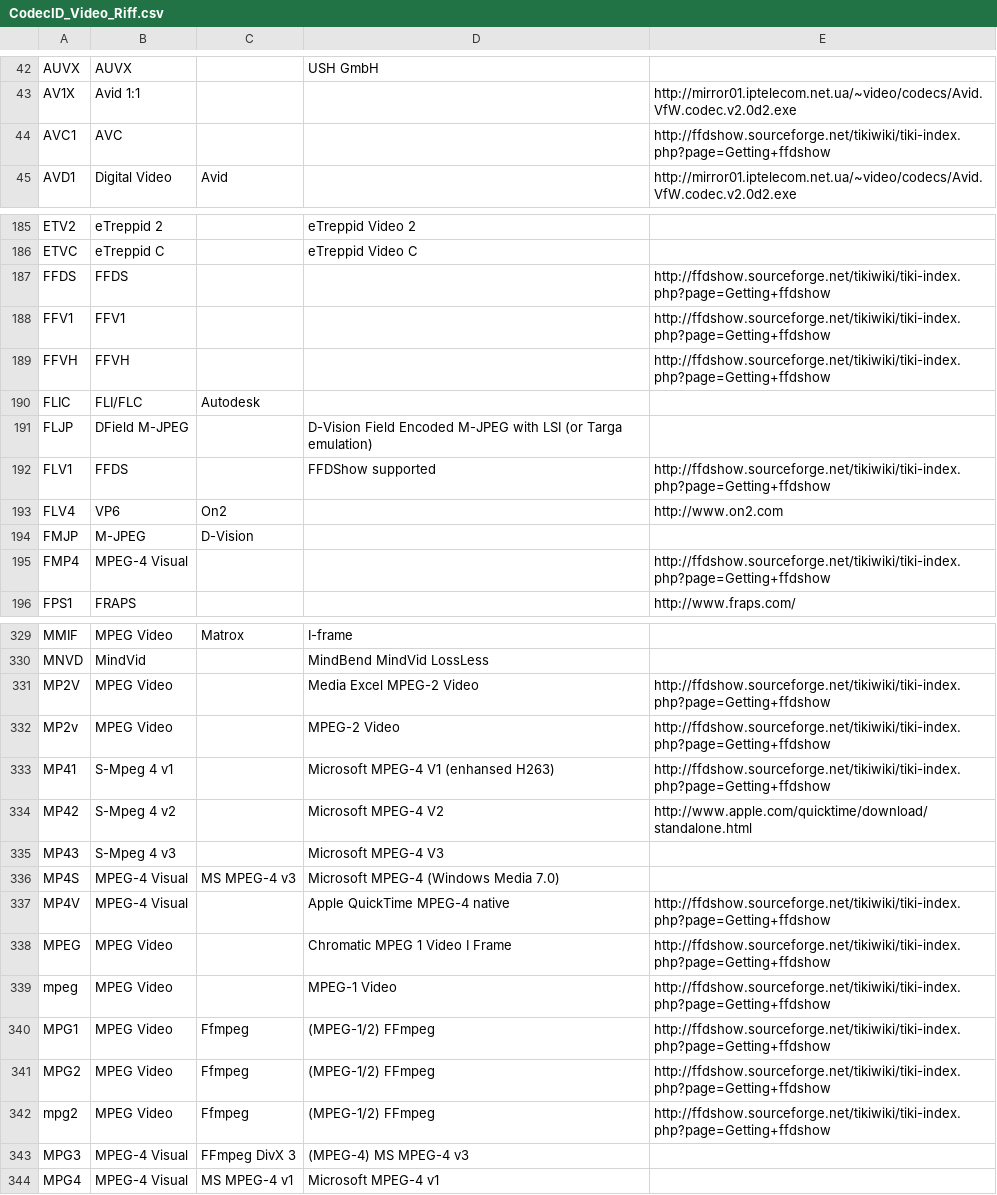
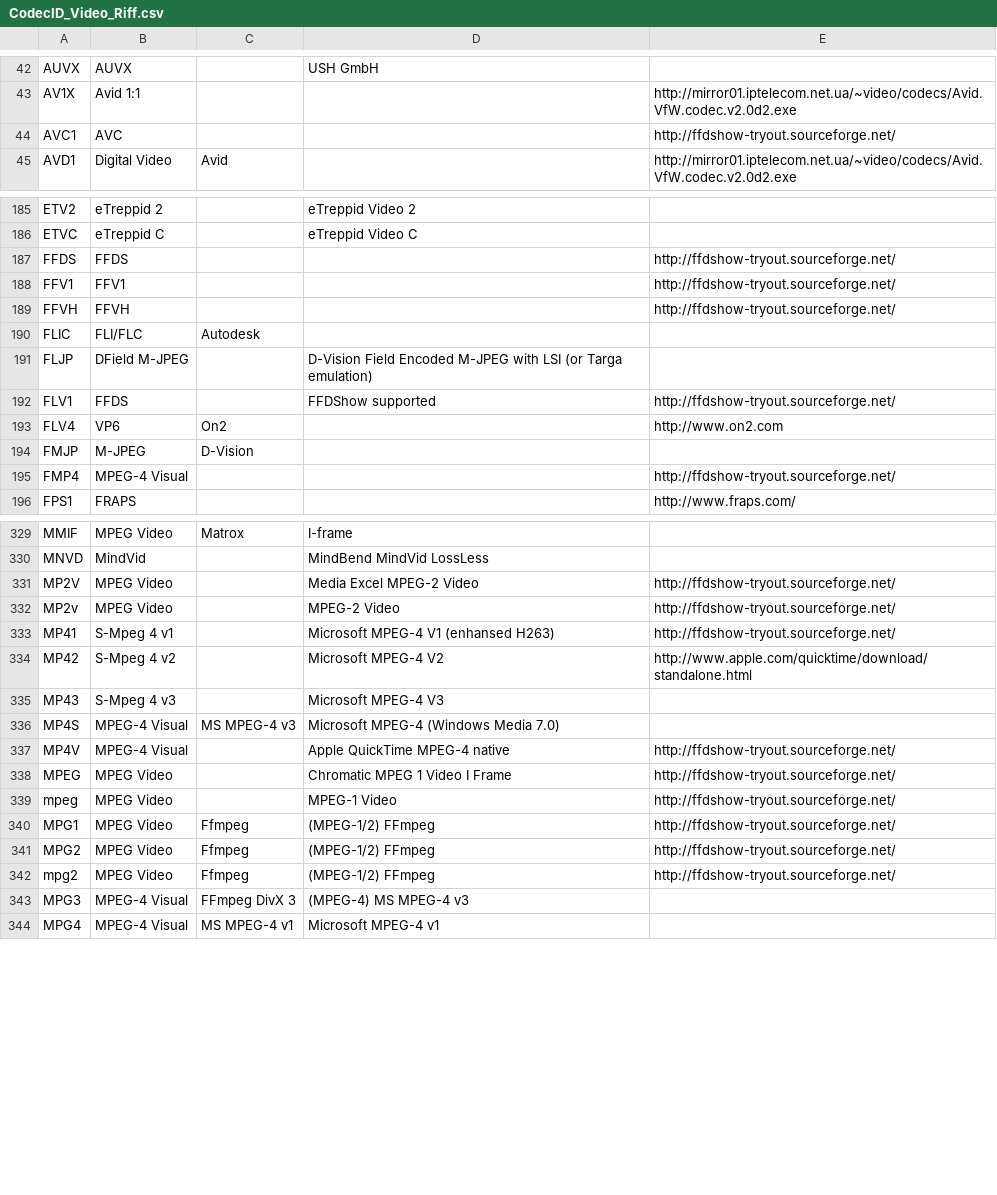
Before and after one commit to beppec56/MediaInfo-git_svn, a CSV file: Source/Ressource/Text/DataBase/CodecID_Video_Riff.csv, drawn as a sheet; only a part is shown, gaps mark what is left out; the diff covers the shown part only.

```diff
--- a/Source/Ressource/Text/DataBase/CodecID_Video_Riff.csv
+++ b/Source/Ressource/Text/DataBase/CodecID_Video_Riff.csv
@@ -43,3 +43,3 @@ AUVX;AUVX;;USH GmbH;
 AV1X;Avid 1:1;;;http://mirror01.iptelecom.net.ua/~video/codecs/Avid.VfW.codec.v2.0d2.exe
-AVC1;AVC;;;http://ffdshow.sourceforge.net/tikiwiki/tiki-index.php?page=Getting+ffdshow
+AVC1;AVC;;;http://ffdshow-tryout.sourceforge.net/
 AVD1;Digital Video;Avid;;http://mirror01.iptelecom.net.ua/~video/codecs/Avid.VfW.codec.v2.0d2.exe
@@ -186,11 +186,11 @@ ETV2;eTreppid 2;;eTreppid Video 2;
 ETVC;eTreppid C;;eTreppid Video C;
-FFDS;FFDS;;;http://ffdshow.sourceforge.net/tikiwiki/tiki-index.php?page=Getting+ffdshow
-FFV1;FFV1;;;http://ffdshow.sourceforge.net/tikiwiki/tiki-index.php?page=Getting+ffdshow
-FFVH;FFVH;;;http://ffdshow.sourceforge.net/tikiwiki/tiki-index.php?page=Getting+ffdshow
+FFDS;FFDS;;;http://ffdshow-tryout.sourceforge.net/
+FFV1;FFV1;;;http://ffdshow-tryout.sourceforge.net/
+FFVH;FFVH;;;http://ffdshow-tryout.sourceforge.net/
 FLIC;FLI/FLC;Autodesk;;
 FLJP;DField M-JPEG;;D-Vision Field Encoded M-JPEG with LSI (or Targa emulation);
-FLV1;FFDS;;FFDShow supported;http://ffdshow.sourceforge.net/tikiwiki/tiki-index.php?page=Getting+ffdshow
+FLV1;FFDS;;FFDShow supported;http://ffdshow-tryout.sourceforge.net/
 FLV4;VP6;On2;;http://www.on2.com
 FMJP;M-JPEG;D-Vision;;
-FMP4;MPEG-4 Visual;;;http://ffdshow.sourceforge.net/tikiwiki/tiki-index.php?page=Getting+ffdshow
+FMP4;MPEG-4 Visual;;;http://ffdshow-tryout.sourceforge.net/
 FPS1;FRAPS;;;http://www.fraps.com/
@@ -330,5 +330,5 @@ MMIF;MPEG Video;Matrox;I-frame;
 MNVD;MindVid;;MindBend MindVid LossLess;
-MP2V;MPEG Video;;Media Excel MPEG-2 Video;http://ffdshow.sourceforge.net/tikiwiki/tiki-index.php?page=Getting+ffdshow
-MP2v;MPEG Video;;MPEG-2 Video;http://ffdshow.sourceforge.net/tikiwiki/tiki-index.php?page=Getting+ffdshow
-MP41;S-Mpeg 4 v1;;Microsoft MPEG-4 V1 (enhansed H263);http://ffdshow.sourceforge.net/tikiwiki/tiki-index.php?page=Getting+ffdshow
+MP2V;MPEG Video;;Media Excel MPEG-2 Video;http://ffdshow-tryout.sourceforge.net/
+MP2v;MPEG Video;;MPEG-2 Video;http://ffdshow-tryout.sourceforge.net/
+MP41;S-Mpeg 4 v1;;Microsoft MPEG-4 V1 (enhansed H263);http://ffdshow-tryout.sourceforge.net/
 MP42;S-Mpeg 4 v2;;Microsoft MPEG-4 V2;http://www.apple.com/quicktime/download/standalone.html
@@ -336,8 +336,8 @@ MP43;S-Mpeg 4 v3;;Microsoft MPEG-4 V3;
 MP4S;MPEG-4 Visual;MS MPEG-4 v3;Microsoft MPEG-4 (Windows Media 7.0);
-MP4V;MPEG-4 Visual;;Apple QuickTime MPEG-4 native;http://ffdshow.sourceforge.net/tikiwiki/tiki-index.php?page=Getting+ffdshow
-MPEG;MPEG Video;;Chromatic MPEG 1 Video I Frame;http://ffdshow.sourceforge.net/tikiwiki/tiki-index.php?page=Getting+ffdshow
-mpeg;MPEG Video;;MPEG-1 Video;http://ffdshow.sourceforge.net/tikiwiki/tiki-index.php?page=Getting+ffdshow
-MPG1;MPEG Video;Ffmpeg;(MPEG-1/2) FFmpeg;http://ffdshow.sourceforge.net/tikiwiki/tiki-index.php?page=Getting+ffdshow
-MPG2;MPEG Video;Ffmpeg;(MPEG-1/2) FFmpeg;http://ffdshow.sourceforge.net/tikiwiki/tiki-index.php?page=Getting+ffdshow
-mpg2;MPEG Video;Ffmpeg;(MPEG-1/2) FFmpeg;http://ffdshow.sourceforge.net/tikiwiki/tiki-index.php?page=Getting+ffdshow
+MP4V;MPEG-4 Visual;;Apple QuickTime MPEG-4 native;http://ffdshow-tryout.sourceforge.net/
+MPEG;MPEG Video;;Chromatic MPEG 1 Video I Frame;http://ffdshow-tryout.sourceforge.net/
+mpeg;MPEG Video;;MPEG-1 Video;http://ffdshow-tryout.sourceforge.net/
+MPG1;MPEG Video;Ffmpeg;(MPEG-1/2) FFmpeg;http://ffdshow-tryout.sourceforge.net/
+MPG2;MPEG Video;Ffmpeg;(MPEG-1/2) FFmpeg;http://ffdshow-tryout.sourceforge.net/
+mpg2;MPEG Video;Ffmpeg;(MPEG-1/2) FFmpeg;http://ffdshow-tryout.sourceforge.net/
 MPG3;MPEG-4 Visual;FFmpeg DivX 3;(MPEG-4) MS MPEG-4 v3;
```
Also changed, not shown: 16 edited cells elsewhere in this file, Source/Ressource/Text/DataBase/Codec.csv, Source/Ressource/Text/DataBase/CodecID_Video_Matroska.csv, 1 other file.
